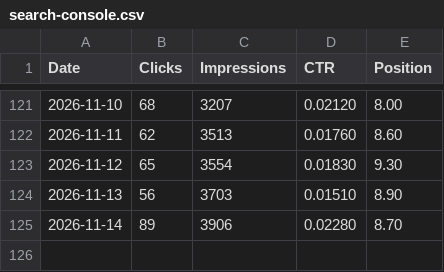
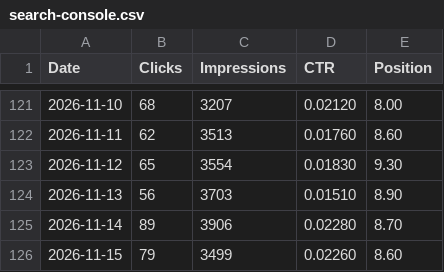
Before and after one commit to s2nnews/puzzles, a CSV file: dashboard/search-console.csv, drawn as a sheet; only a part is shown, gaps mark what is left out; the diff names each change by its address in the sheet, - before the commit and + after, or states it on an @@ line.

```diff
--- a/dashboard/search-console.csv
+++ b/dashboard/search-console.csv
+row 126: 2026-11-15 | 79 | 3499 | 0.02260 | 8.60
```
Also changed, not shown: dashboard/channels.csv, dashboard/porter_feed.csv.
